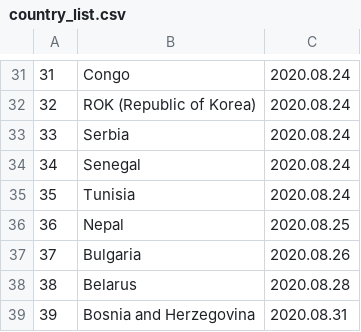
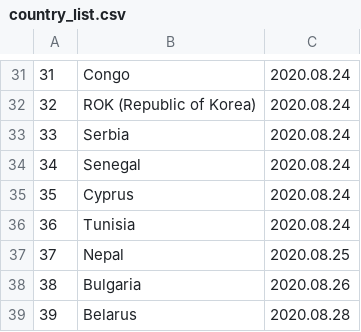
Before and after one commit to linzeyang/nucleic_acid_list, a CSV file: country_list.csv, drawn as a sheet; only a part is shown, gaps mark what is left out; the shorter side is filled out with more unchanged rows; addresses are those after the commit; the diff names each change by its address in the sheet, - before the commit and + after, or states it on an @@ line.

Commit message:
Update csv at 2020-08-17 14:00:11.541732

```diff
--- a/country_list.csv
+++ b/country_list.csv
+row 35: 35 | Cyprus | 2020.08.24
@@ column A renumbered from row 36 down @@
```
